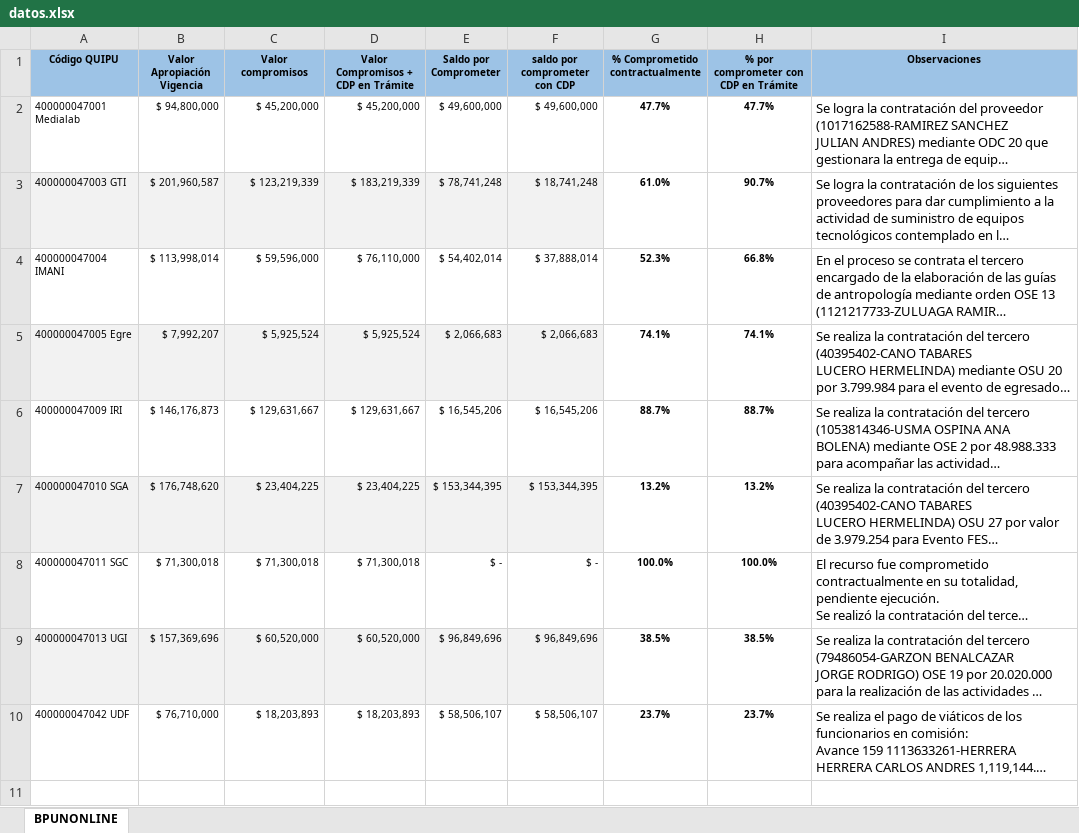
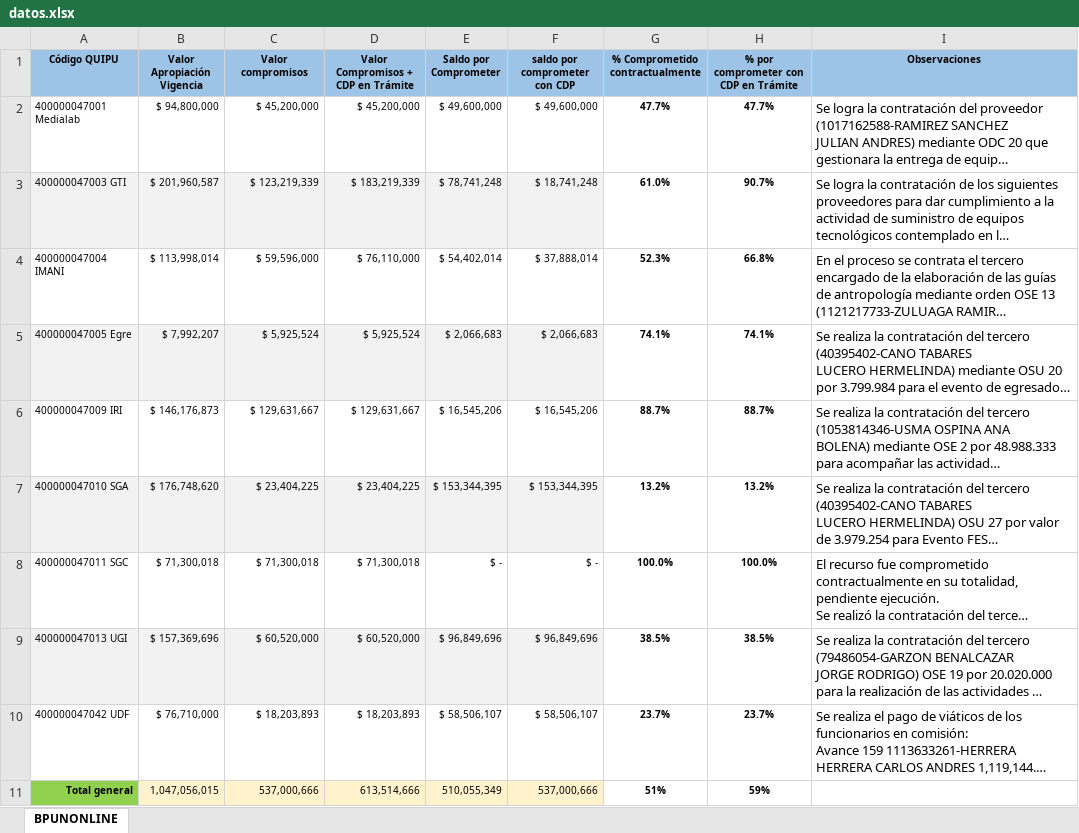
Before and after one commit to jjduranj/dashboard-bpun, an Excel workbook: datos.xlsx, sheet BPUNONLINE, drawn as a sheet; long unchanged cells end in …; values as stored, in another font and other column widths than the file's, no borders; conditional formats not drawn; the diff names each change by its address in the sheet, - before the commit and + after, or states it on an @@ line.

Commit message:
Actualización180626..

```diff
--- a/datos.xlsx (sheet BPUNONLINE)
+++ b/datos.xlsx (sheet BPUNONLINE)
+row 11: Total general | 1,047,056,015 | 537,000,666 | 613,514,666 | 510,055,349 | 537,000,666 | 51% | 59%
```
